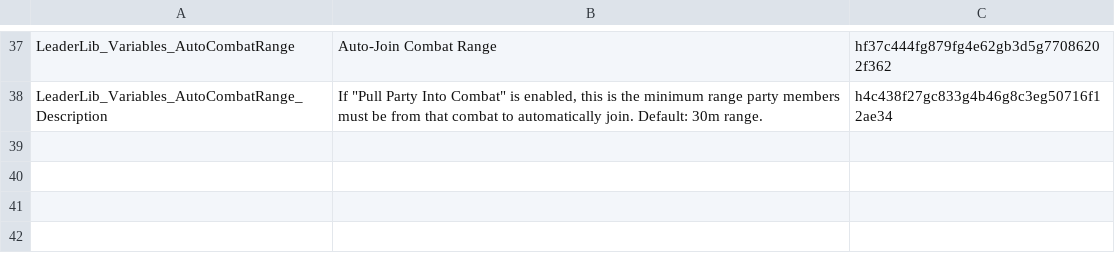
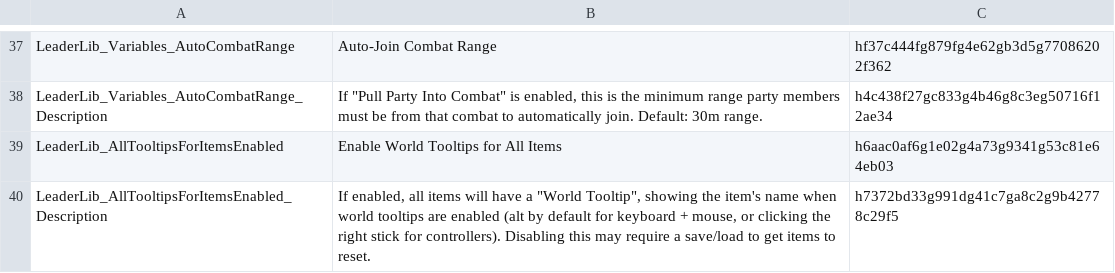
Before and after one commit to LaughingLeader-DOS2-Mods/LeaderLib, a TSV file: LocalKeys/LeaderLib_GlobalSettings.tsv, drawn as a sheet; only a part is shown, gaps mark what is left out; the diff names each change by its address in the sheet, - before the commit and + after, or states it on an @@ line.

Commit message:
Added a global setting for enabling all item world tooltips

```diff
--- a/LocalKeys/LeaderLib_GlobalSettings.tsv
+++ b/LocalKeys/LeaderLib_GlobalSettings.tsv
+row 39: LeaderLib_AllTooltipsForItemsEnabled | Enable World Tooltips for All Items | h6aac0af6g1e02g4a73g9341g53c81e64eb03
+row 40: LeaderLib_AllTooltipsForItemsEnabled_Description | If enabled, all items will have a "World Tooltip", showing the item's name when world tooltips are enabled (alt by default for keyboard + mouse, or clicking the right stick for controllers). Disabling this may require a save/load to get items to reset. | h7372bd33g991dg41c7ga8c2g9b42778c29f5
```
Also changed, not shown: 19 other files.
